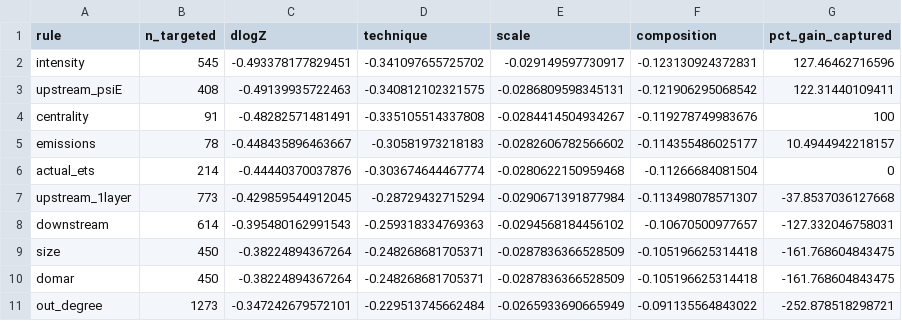
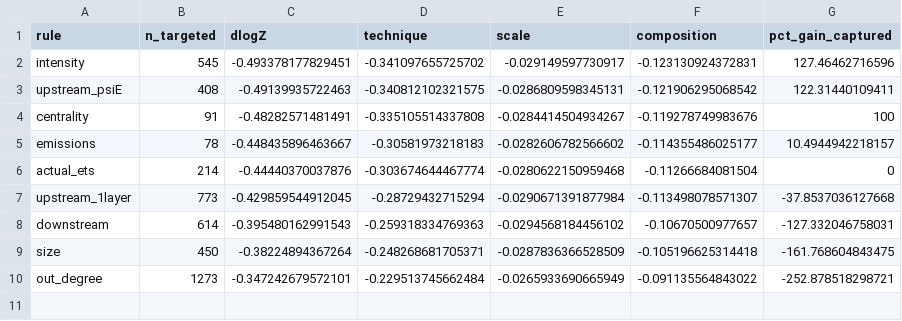
Before and after one commit to gjardad/carbon_policy_networks, a CSV file: output_rmd/cf_horserace.csv, drawn as a sheet.

Commit message:
horse-race fixed-n panel + regen 4.2 tables

```diff
--- a/output_rmd/cf_horserace.csv
+++ b/output_rmd/cf_horserace.csv
@@ -9,3 +9,2 @@
 "size",450,-0.38224894367264,-0.248268681705371,-0.0287836366528509,-0.105196625314418,-161.768604843475
-"domar",450,-0.38224894367264,-0.248268681705371,-0.0287836366528509,-0.105196625314418,-161.768604843475
 "out_degree",1273,-0.347242679572101,-0.229513745662484,-0.0265933690665949,-0.091135564843022,-252.878518298721
```
Also changed, not shown: 4 other files.
